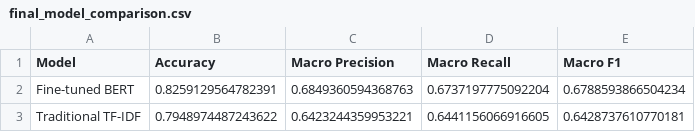
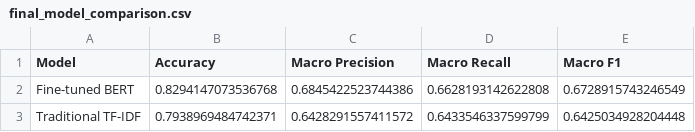
Before and after one commit to HimashMadushanka/Mobile-Review-Sentiment-Analysis, a CSV file: outputs/evaluation/final_model_comparison.csv, drawn as a sheet.

```diff
--- a/outputs/evaluation/final_model_comparison.csv
+++ b/outputs/evaluation/final_model_comparison.csv
@@ -1,3 +1,3 @@
 Model,Accuracy,Macro Precision,Macro Recall,Macro F1
-Fine-tuned BERT,0.8259129564782391,0.6849360594368763,0.6737197775092204,0.6788593866504234
-Traditional TF-IDF,0.7948974487243622,0.6423244359953221,0.6441156066916605,0.6428737610770181
+Fine-tuned BERT,0.8294147073536768,0.6845422523744386,0.6628193142622808,0.6728915743246549
+Traditional TF-IDF,0.7938969484742371,0.6428291557411572,0.6433546337599799,0.6425034928204448
```
Also changed, not shown: outputs/evaluation/traditional_validation_results.csv, 15 other files.
